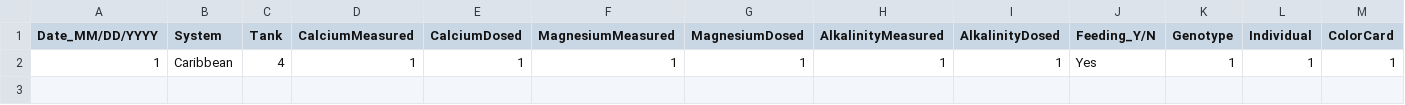
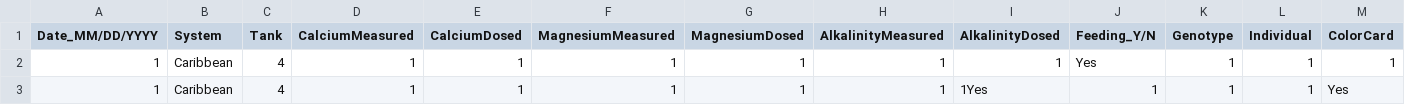
Before and after one commit to CROH-Lab/Coral-Tracking, a CSV file: CoralCare_TrackSheet.csv, drawn as a sheet; only a part is shown; rows hold the shown columns only; the diff names each change by its address in the sheet, - before the commit and + after, or states it on an @@ line.

Commit message:
Update CoralCare_TrackSheet.csv

```diff
--- a/CoralCare_TrackSheet.csv
+++ b/CoralCare_TrackSheet.csv
+row 3: 1 | Caribbean | 4 | 1 | 1 | 1 | 1 | 1 | 1Yes | 1 | 1 | 1 | Yes
```
